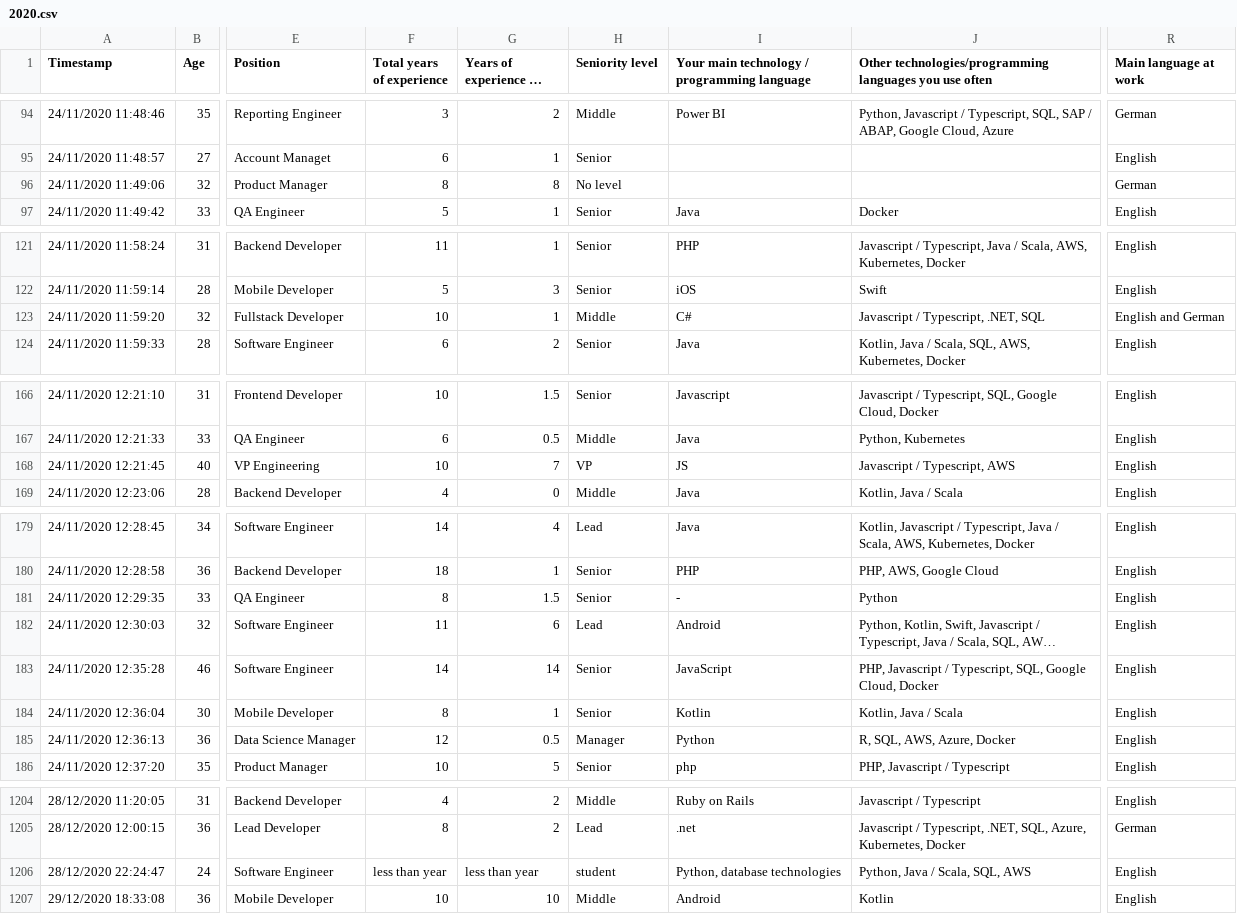
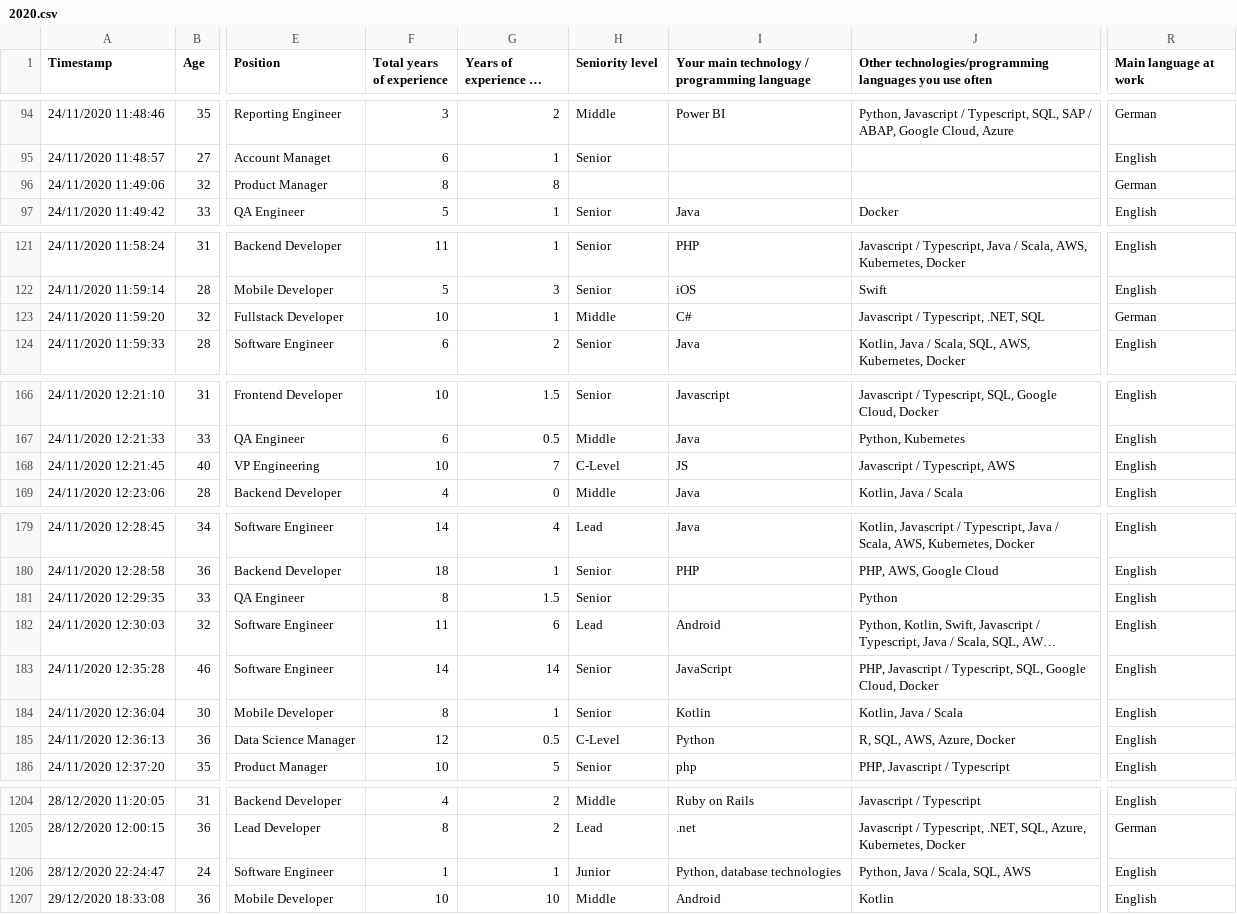
Before and after one commit to nitoloz/salary-report, a CSV file: data/2020.csv, drawn as a sheet; only a part is shown, gaps mark what is left out; long unchanged cells end in …; the diff covers the shown part only; the diff names each change by its address in the sheet, - before the commit and + after, or states it on an @@ line.

Commit message:
data: procesing csv file for 2020

```diff
--- a/data/2020.csv
+++ b/data/2020.csv
-H96 (Seniority level): No level
+H96 (Seniority level): (empty)
-R123 (Main language at work): English and German
+R123 (Main language at work): German
-H168 (Seniority level): VP
+H168 (Seniority level): C-Level
-I181: -
+I181: (empty)
-H185 (Seniority level): Manager
+H185 (Seniority level): C-Level
-F1206 (Total years of experience): less than year
+F1206 (Total years of experience): 1
-G1206 (Years of experience in Germany): less than year
+G1206 (Years of experience in Germany): 1
-H1206 (Seniority level): student
+H1206 (Seniority level): Junior
```
Also changed, not shown: 18 edited cells elsewhere in this file, 1 other file.
